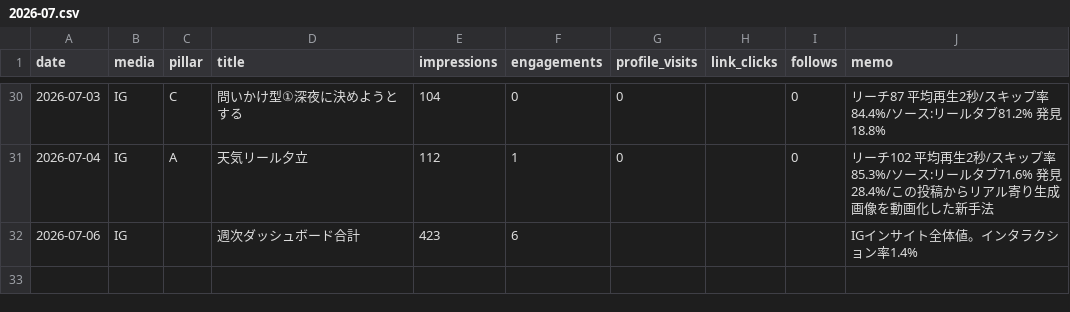
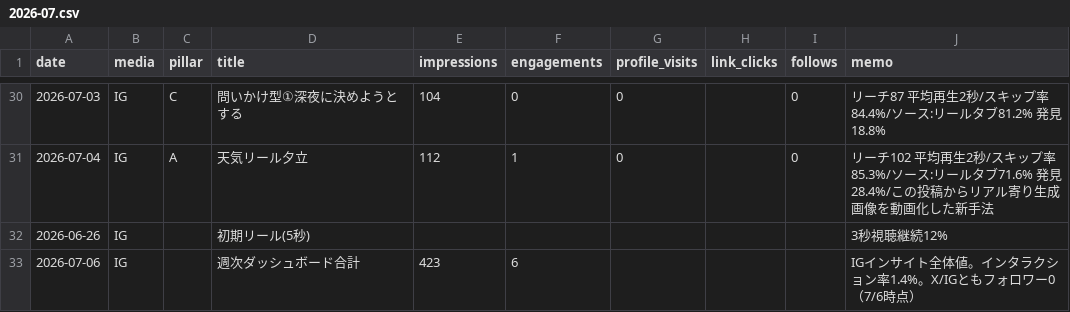
Before and after one commit to fffkbn84-ctrl/my-app, a CSV file: docs/sns/metrics/2026-07.csv, drawn as a sheet; only a part is shown, gaps mark what is left out.

```diff
--- a/docs/sns/metrics/2026-07.csv
+++ b/docs/sns/metrics/2026-07.csv
@@ -31,2 +31,3 @@ date,media,pillar,title,impressions,engagements,profile_visits,link_clicks,follo
 2026-07-04,IG,A,天気リール夕立,112,1,0,,0,リーチ102 平均再生2秒/スキップ率85.3%/ソース:リールタブ71.6% 発見28.4%/この投稿からリアル寄り生成画像を動画化した新手法
-2026-07-06,IG,,週次ダッシュボード合計,423,6,,,,IGインサイト全体値。インタラクション率1.4%
+2026-06-26,IG,,初期リール(5秒),,,,,,3秒視聴継続12%
+2026-07-06,IG,,週次ダッシュボード合計,423,6,,,,IGインサイト全体値。インタラクション率1.4%。X/IGともフォロワー0（7/6時点）
```
Also changed, not shown: 1 other file.
